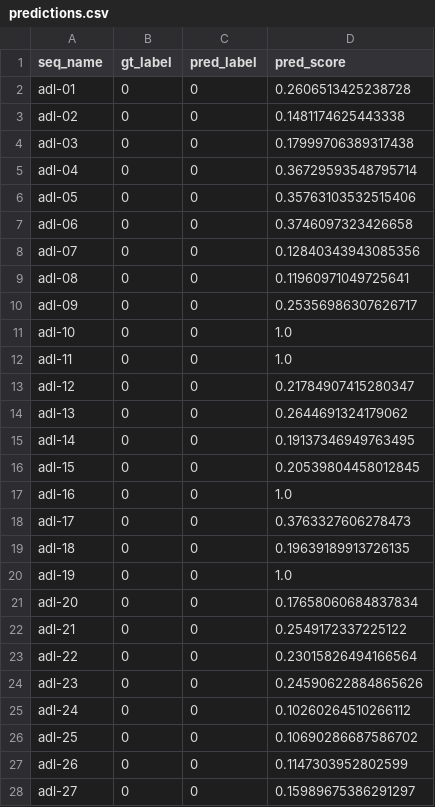
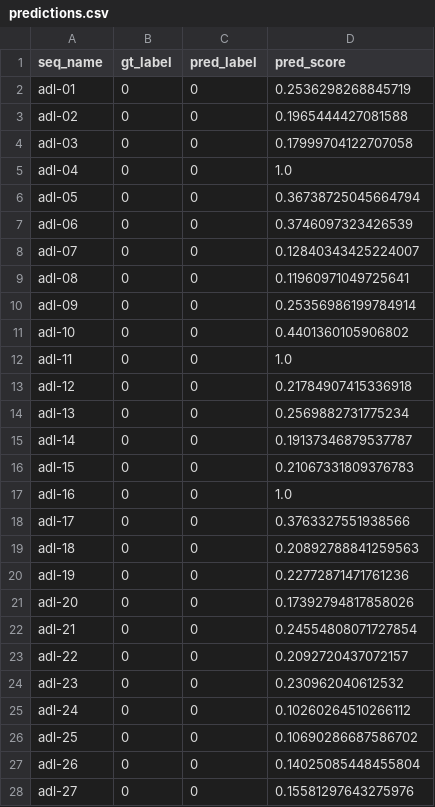
Before and after one commit to Algoculus/Human-anomaly-localization-YOLOv8s-pose, a CSV file: urfd_fall_yolo_pose/outputs/predictions.csv, drawn as a sheet; only a part is shown; the diff covers the shown part only.

Commit message:
feat: Enhance fall detection features with bbox-based metrics and temporal analysis

```diff
--- a/urfd_fall_yolo_pose/outputs/predictions.csv
+++ b/urfd_fall_yolo_pose/outputs/predictions.csv
@@ -1,28 +1,28 @@
 seq_name,gt_label,pred_label,pred_score
-adl-01,0,0,0.2606513425238728
-adl-02,0,0,0.1481174625443338
-adl-03,0,0,0.17999706389317438
-adl-04,0,0,0.36729593548795714
-adl-05,0,0,0.35763103532515406
-adl-06,0,0,0.3746097323426658
-adl-07,0,0,0.12840343943085356
+adl-01,0,0,0.2536298268845719
+adl-02,0,0,0.1965444427081588
+adl-03,0,0,0.17999704122707058
+adl-04,0,0,1.0
+adl-05,0,0,0.36738725045664794
+adl-06,0,0,0.3746097323426539
+adl-07,0,0,0.12840343425224007
 adl-08,0,0,0.11960971049725641
-adl-09,0,0,0.25356986307626717
-adl-10,0,0,1.0
+adl-09,0,0,0.25356986199784914
+adl-10,0,0,0.4401360105906802
 adl-11,0,0,1.0
-adl-12,0,0,0.21784907415280347
-adl-13,0,0,0.2644691324179062
-adl-14,0,0,0.19137346949763495
-adl-15,0,0,0.20539804458012845
+adl-12,0,0,0.21784907415336918
+adl-13,0,0,0.2569882731775234
+adl-14,0,0,0.19137346879537787
+adl-15,0,0,0.21067331809376783
 adl-16,0,0,1.0
-adl-17,0,0,0.3763327606278473
-adl-18,0,0,0.19639189913726135
-adl-19,0,0,1.0
-adl-20,0,0,0.17658060684837834
-adl-21,0,0,0.2549172337225122
-adl-22,0,0,0.23015826494166564
-adl-23,0,0,0.24590622884865626
+adl-17,0,0,0.3763327551938566
+adl-18,0,0,0.20892788841259563
+adl-19,0,0,0.22772871471761236
+adl-20,0,0,0.17392794817858026
+adl-21,0,0,0.24554808071727854
+adl-22,0,0,0.2092720437072157
+adl-23,0,0,0.230962040612532
 adl-24,0,0,0.10260264510266112
 adl-25,0,0,0.10690286687586702
-adl-26,0,0,0.1147303952802599
-adl-27,0,0,0.15989675386291297
+adl-26,0,0,0.14025085448455804
+adl-27,0,0,0.15581297643275976
```
Also changed, not shown: 13 edited cells elsewhere in this file, 6 other files.
